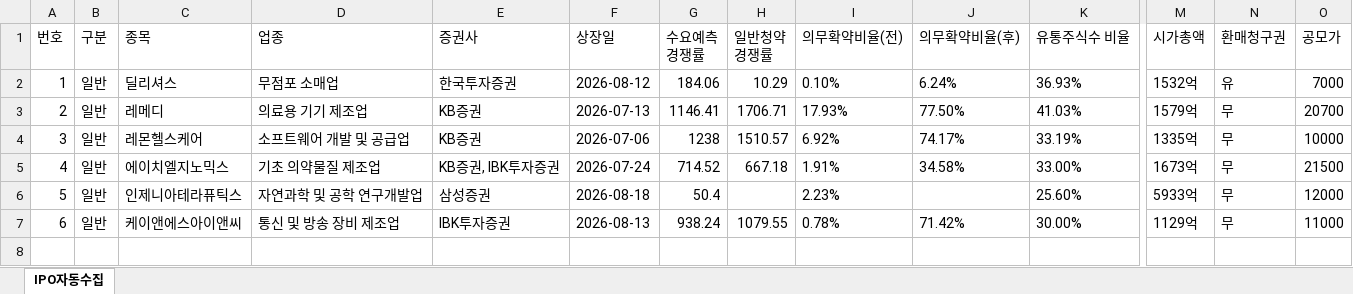
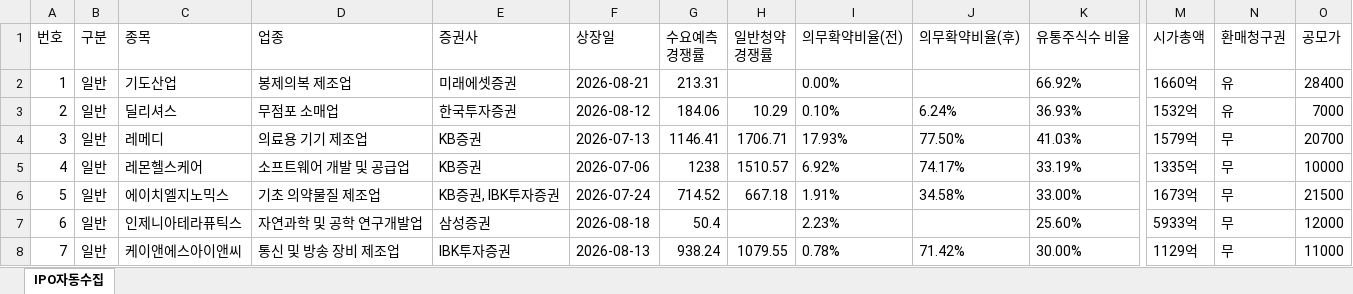
Before and after one commit to khiro37/IPO, an Excel workbook: ipo_watch_results.xlsx, sheet IPO자동수집, drawn as a sheet; only a part is shown, gaps mark what is left out; values as stored, in another font and other column widths than the file's, no borders; addresses are those after the commit; rows hold the shown columns only; the diff names each change by its address in the sheet, - before the commit and + after, or states it on an @@ line.

```diff
--- a/ipo_watch_results.xlsx (sheet IPO자동수집)
+++ b/ipo_watch_results.xlsx (sheet IPO자동수집)
+row 2: 1 | 일반 | 기도산업 | 봉제의복 제조업 | 미래에셋증권 | 2026-08-21 | 213.31 |  | 0.00% |  | 66.92% | 1660억 | 유 | 28400
@@ column A (번호) renumbered from row 3 down @@
```
Also changed, not shown: 2 other files.
